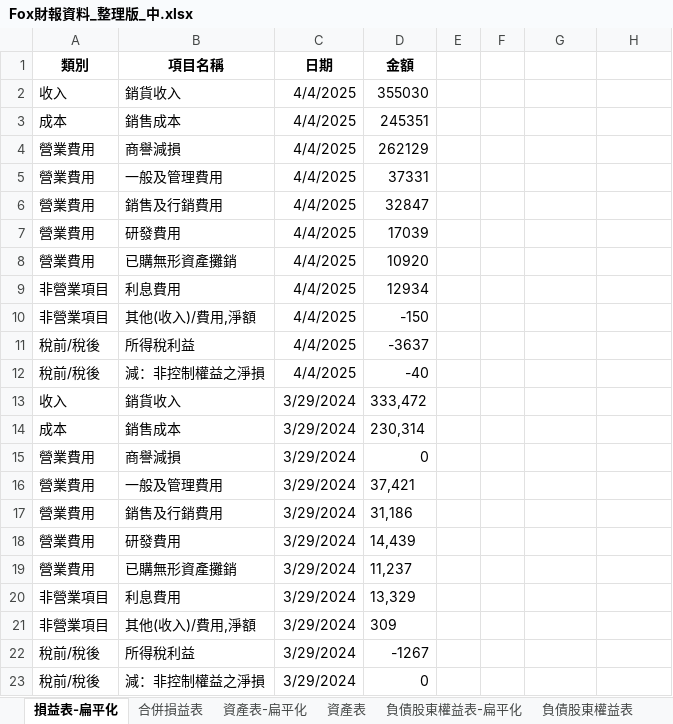
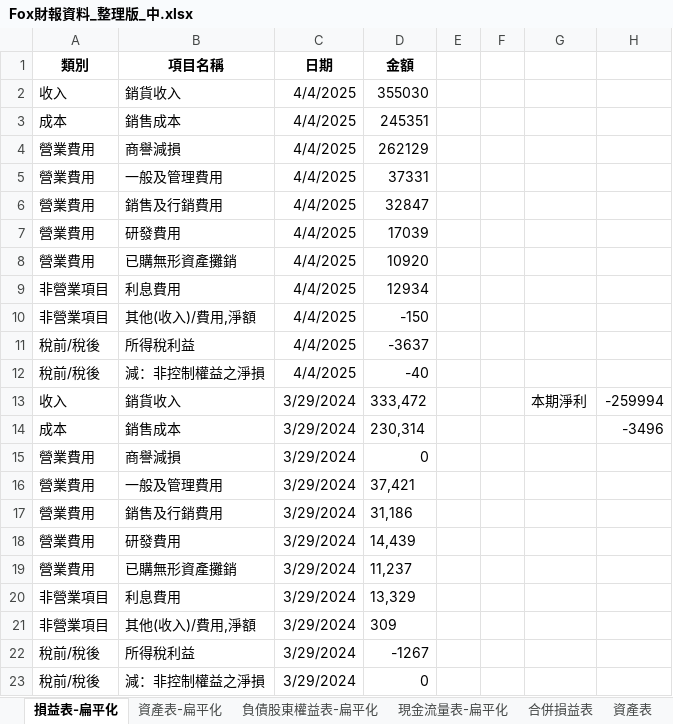
Before and after one commit to cindy7611256/financial_analysis, an Excel workbook: Fox財報資料_整理版_中.xlsx, sheet 損益表-扁平化, drawn as a sheet; values as stored, in another font and other column widths than the file's, no borders; the diff names each change by its address in the sheet, - before the commit and + after, or states it on an @@ line.

```diff
--- a/Fox財報資料_整理版_中.xlsx (sheet 損益表-扁平化)
+++ b/Fox財報資料_整理版_中.xlsx (sheet 損益表-扁平化)
@@ sheet tab order changed: 損益表-扁平化 | 資產表-扁平化 | 負債股東權益表-扁平化 | 現金流量表-扁平化 | 合併損益表 | 資產表 @@
-G13: (empty)
+G13: 本期淨利
-H13: (empty)
+H13: -259994
-H14: (empty)
+H14: -3496
```
Also changed, not shown: 1 other file.
